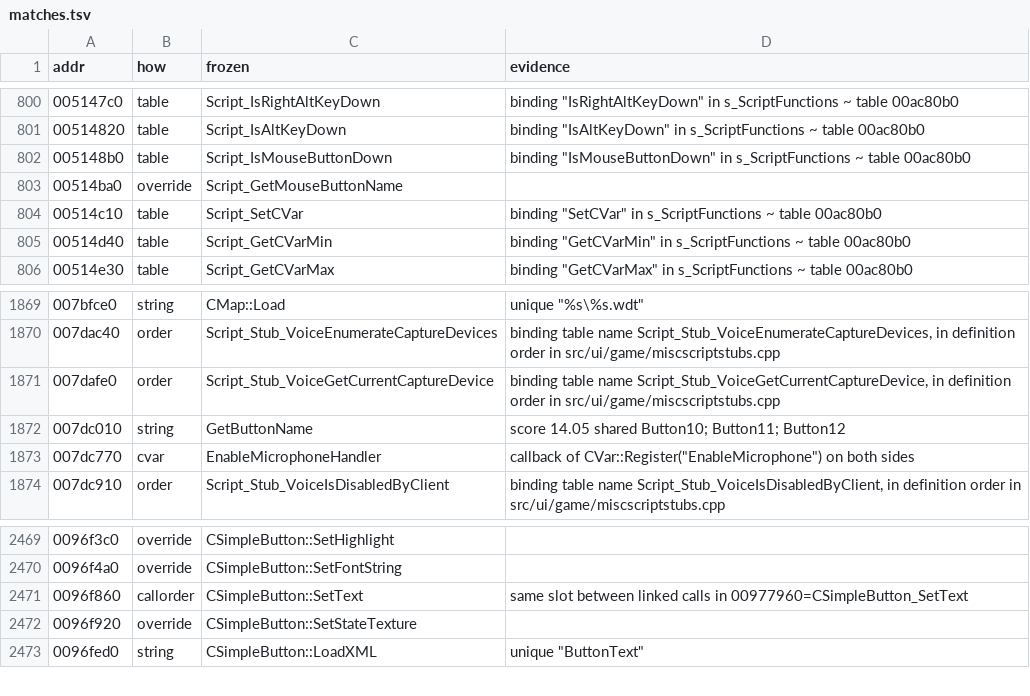
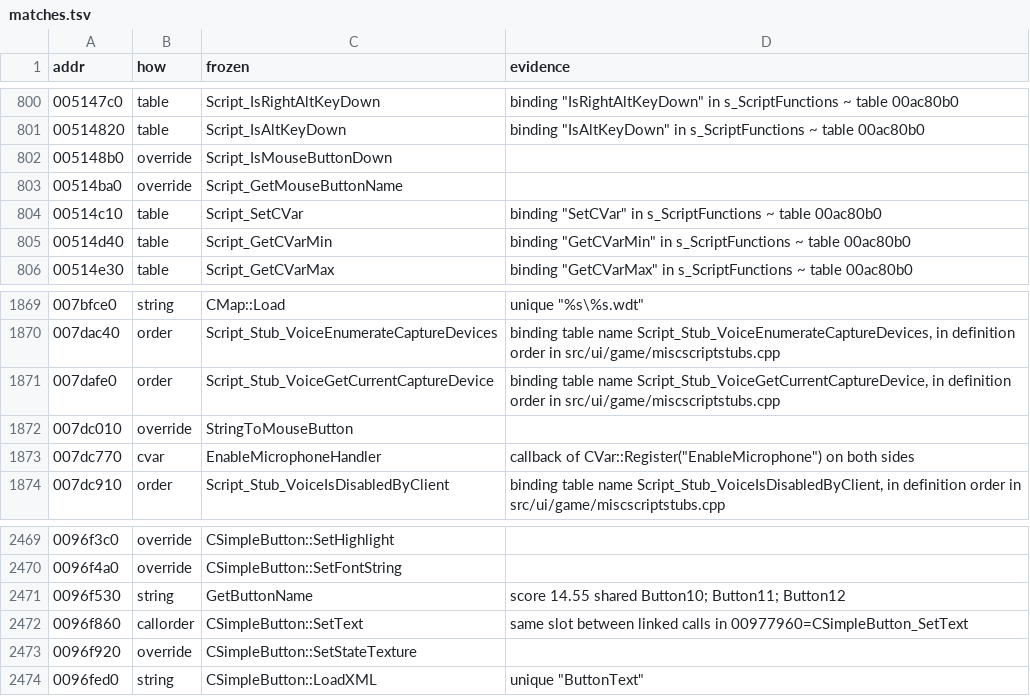
Before and after one commit to zeruth/FrozenClient, a TSV file: tools/recomp/data/matches.tsv, drawn as a sheet; only a part is shown, gaps mark what is left out.

```diff
--- a/tools/recomp/data/matches.tsv
+++ b/tools/recomp/data/matches.tsv
@@ -801,3 +801,3 @@ addr	how	frozen	evidence
 00514820	table	Script_IsAltKeyDown	binding "IsAltKeyDown" in s_ScriptFunctions ~ table 00ac80b0
-005148b0	table	Script_IsMouseButtonDown	binding "IsMouseButtonDown" in s_ScriptFunctions ~ table 00ac80b0
+005148b0	override	Script_IsMouseButtonDown	
 00514ba0	override	Script_GetMouseButtonName	
@@ -1871,3 +1871,3 @@ addr	how	frozen	evidence
 007dafe0	order	Script_Stub_VoiceGetCurrentCaptureDevice	binding table name Script_Stub_VoiceGetCurrentCaptureDevice, in definition order in src/ui/game/miscscriptstubs.cpp
-007dc010	string	GetButtonName	score 14.05 shared Button10; Button11; Button12
+007dc010	override	StringToMouseButton	
 007dc770	cvar	EnableMicrophoneHandler	callback of CVar::Register("EnableMicrophone") on both sides
@@ -2470,2 +2470,3 @@ addr	how	frozen	evidence
 0096f4a0	override	CSimpleButton::SetFontString	
+0096f530	string	GetButtonName	score 14.55 shared Button10; Button11; Button12
 0096f860	callorder	CSimpleButton::SetText	same slot between linked calls in 00977960=CSimpleButton_SetText
```
Also changed, not shown: 9 other files.
